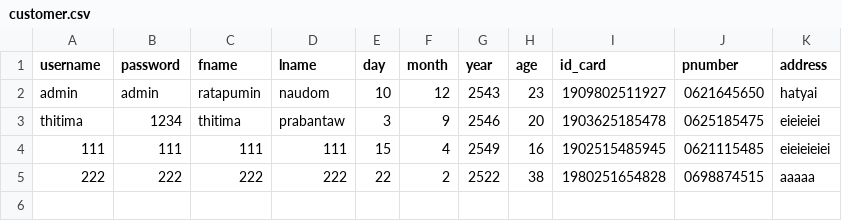
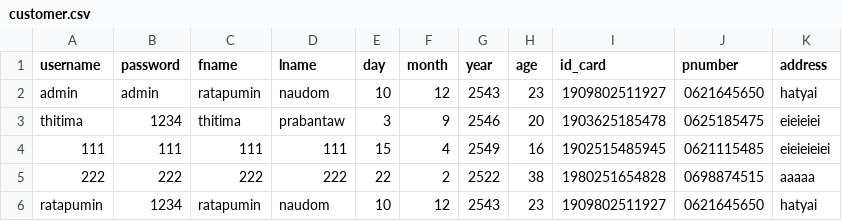
Before and after one commit to ratapumin/mini-project, a CSV file: CSV/customer.csv, drawn as a sheet; the diff names each change by its address in the sheet, - before the commit and + after, or states it on an @@ line.

```diff
--- a/CSV/customer.csv
+++ b/CSV/customer.csv
+row 6: ratapumin | 1234 | ratapumin | naudom | 10 | 12 | 2543 | 23 | 1909802511927 | 0621645650 | hatyai
```
Also changed, not shown: 7 other files.
